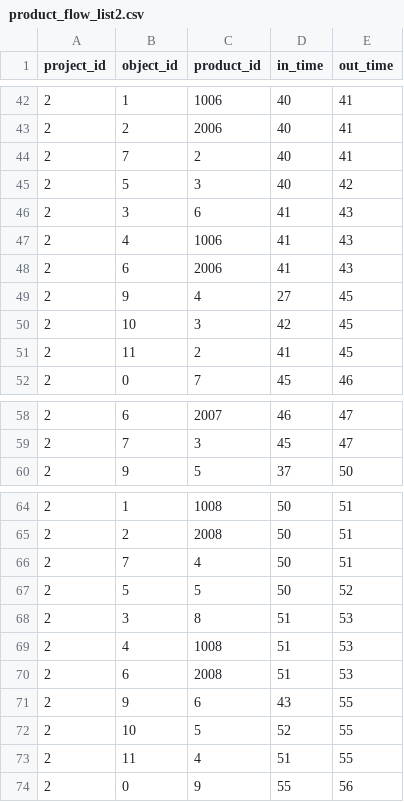
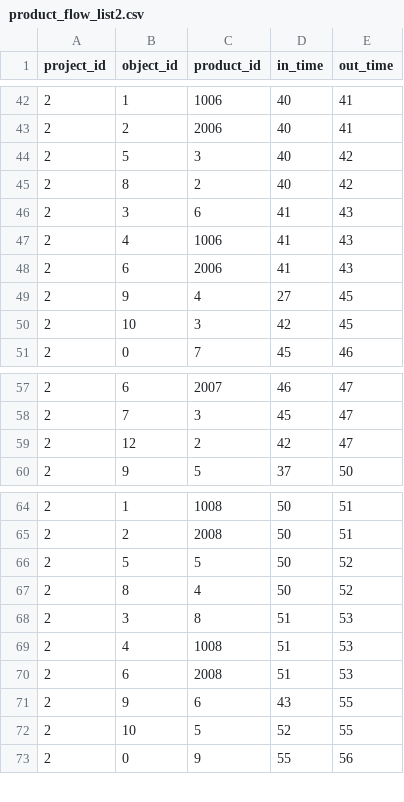
Before and after one commit to Tentailsahri/DT_FINAL_Project, a CSV file: CSV/product_flow_list2.csv, drawn as a sheet; only a part is shown, gaps mark what is left out; the diff covers the shown part only.

```diff
--- a/CSV/product_flow_list2.csv
+++ b/CSV/product_flow_list2.csv
@@ -43,4 +43,4 @@ project_id,object_id,product_id,in_time,out_time
 2,2,2006,40,41
-2,7,2,40,41
 2,5,3,40,42
+2,8,2,40,42
 2,3,6,41,43
@@ -50,3 +50,2 @@ project_id,object_id,product_id,in_time,out_time
 2,10,3,42,45
-2,11,2,41,45
 2,0,7,45,46
@@ -59,2 +58,3 @@ project_id,object_id,product_id,in_time,out_time
 2,7,3,45,47
+2,12,2,42,47
 2,9,5,37,50
@@ -65,4 +65,4 @@ project_id,object_id,product_id,in_time,out_time
 2,2,2008,50,51
-2,7,4,50,51
 2,5,5,50,52
+2,8,4,50,52
 2,3,8,51,53
@@ -72,3 +72,2 @@ project_id,object_id,product_id,in_time,out_time
 2,10,5,52,55
-2,11,4,51,55
 2,0,9,55,56
```
Also changed, not shown: 5 added rows, 4 removed rows and 5 edited cells elsewhere in this file, CSV/buf_count_list2.csv, CSV/object_state_list2.csv, 4 other files.
